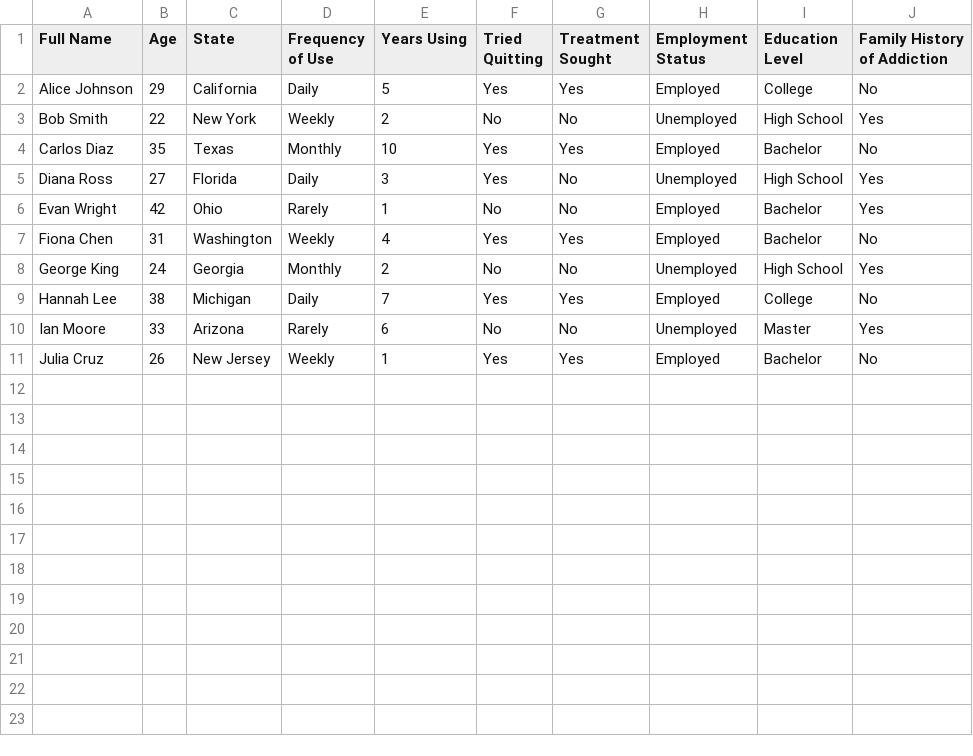
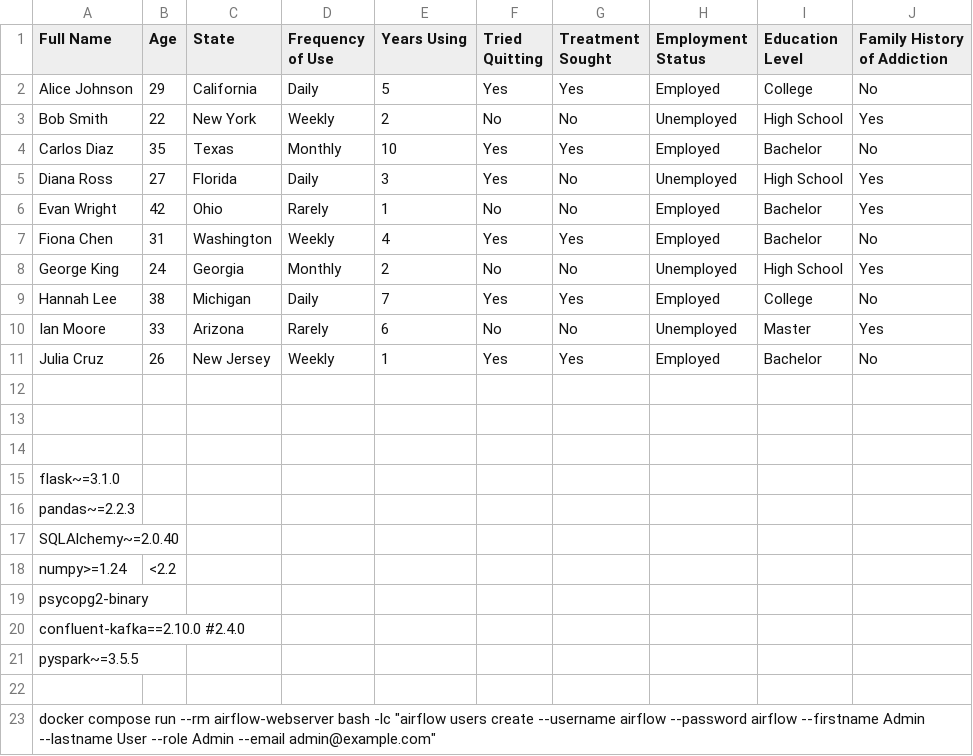
Before and after one commit to pjwstkbd25/mini-data-platform-s24468, a CSV file: addiction_data.csv, drawn as a sheet; the diff names each change by its address in the sheet, - before the commit and + after, or states it on an @@ line.

```diff
--- a/addiction_data.csv
+++ b/addiction_data.csv
+row 12: (empty)
+row 13: (empty)
+row 14: (empty)
+row 15: flask~=3.1.0
+row 16: pandas~=2.2.3
+row 17: SQLAlchemy~=2.0.40
+row 18: numpy>=1.24 | <2.2
+row 19: psycopg2-binary
+row 20: confluent-kafka==2.10.0 #2.4.0
+row 21: pyspark~=3.5.5
+row 22: (empty)
+row 23: docker compose run --rm airflow-webserver bash -lc "airflow users create --username airflow --password airflow --firstname Admin --lastname User --role Admin --email admin@example.com"
```
Also changed, not shown: investment_data.csv, 14 other files.
